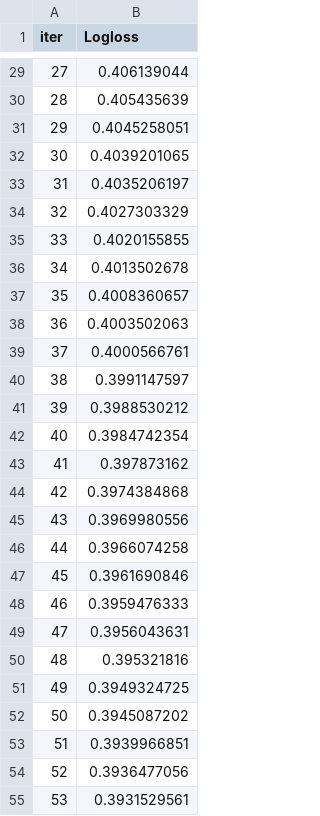
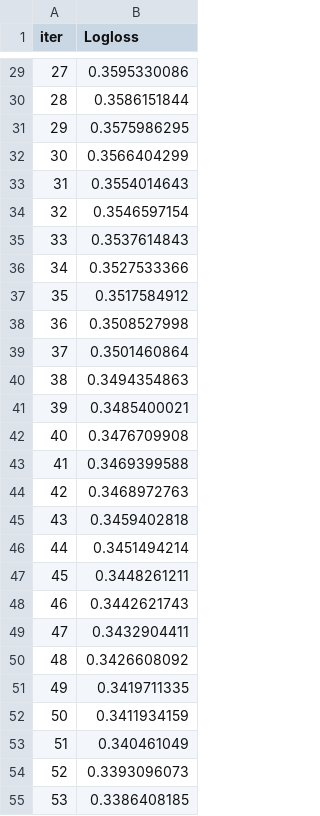
Before and after one commit to georgoparin/mle-mlflow, a TSV file: catboost_info/learn_error.tsv, drawn as a sheet; only a part is shown, gaps mark what is left out; the diff covers the shown part only.

```diff
--- a/catboost_info/learn_error.tsv
+++ b/catboost_info/learn_error.tsv
@@ -29,27 +29,27 @@ iter	Logloss
-27	0.406139044
-28	0.405435639
-29	0.4045258051
-30	0.4039201065
-31	0.4035206197
-32	0.4027303329
-33	0.4020155855
-34	0.4013502678
-35	0.4008360657
-36	0.4003502063
-37	0.4000566761
-38	0.3991147597
-39	0.3988530212
-40	0.3984742354
-41	0.397873162
-42	0.3974384868
-43	0.3969980556
-44	0.3966074258
-45	0.3961690846
-46	0.3959476333
-47	0.3956043631
-48	0.395321816
-49	0.3949324725
-50	0.3945087202
-51	0.3939966851
-52	0.3936477056
-53	0.3931529561
+27	0.3595330086
+28	0.3586151844
+29	0.3575986295
+30	0.3566404299
+31	0.3554014643
+32	0.3546597154
+33	0.3537614843
+34	0.3527533366
+35	0.3517584912
+36	0.3508527998
+37	0.3501460864
+38	0.3494354863
+39	0.3485400021
+40	0.3476709908
+41	0.3469399588
+42	0.3468972763
+43	0.3459402818
+44	0.3451494214
+45	0.3448261211
+46	0.3442621743
+47	0.3432904411
+48	0.3426608092
+49	0.3419711335
+50	0.3411934159
+51	0.340461049
+52	0.3393096073
+53	0.3386408185
```
Also changed, not shown: 123 edited cells elsewhere in this file, catboost_info/time_left.tsv, 3 other files.
